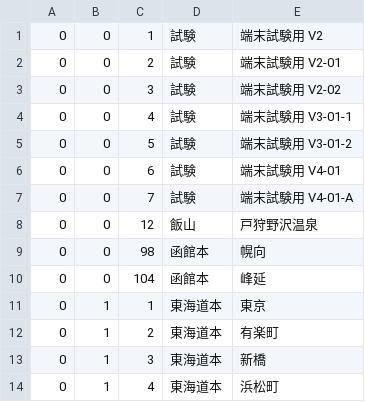
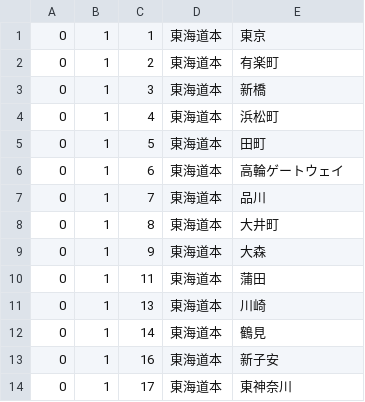
Before and after one commit to toyowata/csv2bin, a CSV file: sc_utf8.csv, drawn as a sheet; only a part is shown; the shorter side is filled out with more unchanged rows; the diff names each change by its address in the sheet, - before the commit and + after, or states it on an @@ line.

Commit message:
Fix error data

```diff
--- a/sc_utf8.csv
+++ b/sc_utf8.csv
-row 1: 0 | 0 | 1 | 試験 | 端末試験用 V2
-row 2: 0 | 0 | 2 | 試験 | 端末試験用 V2-01
-row 3: 0 | 0 | 3 | 試験 | 端末試験用 V2-02
-row 4: 0 | 0 | 4 | 試験 | 端末試験用 V3-01-1
-row 5: 0 | 0 | 5 | 試験 | 端末試験用 V3-01-2
-row 6: 0 | 0 | 6 | 試験 | 端末試験用 V4-01
-row 7: 0 | 0 | 7 | 試験 | 端末試験用 V4-01-A
-row 8: 0 | 0 | 12 | 飯山 | 戸狩野沢温泉
-row 9: 0 | 0 | 98 | 函館本 | 幌向
-row 10: 0 | 0 | 104 | 函館本 | 峰延
```
